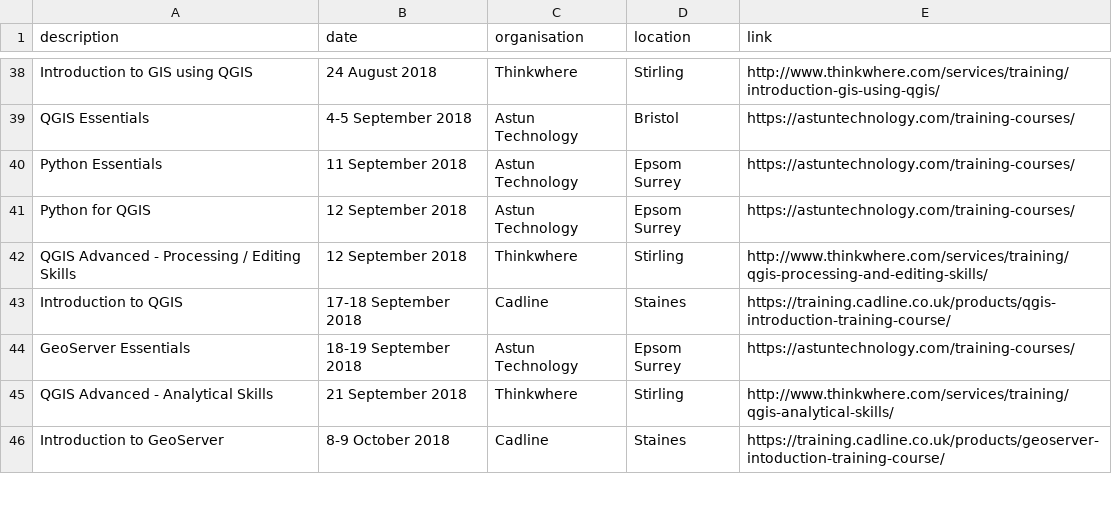
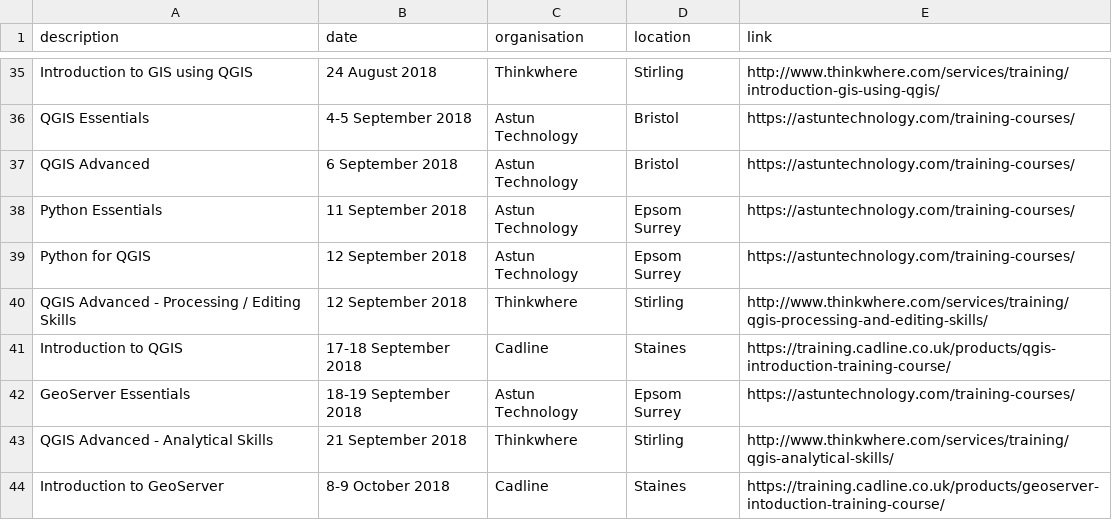
Before and after one commit to rachelesmee/website, a CSV file: _data/osgeouk_training.csv, drawn as a sheet; only a part is shown, gaps mark what is left out; the diff covers the shown part only.

Commit message:
Alterations to Astun courses in training calendar

```diff
--- a/_data/osgeouk_training.csv
+++ b/_data/osgeouk_training.csv
@@ -39,2 +36,3 @@ Introduction to GIS using QGIS,24 August 2018,Thinkwhere,Stirling,http://www.thi
 QGIS Essentials,4-5 September 2018,Astun Technology,Bristol,https://astuntechnology.com/training-courses/
+QGIS Advanced,6 September 2018,Astun Technology,Bristol,https://astuntechnology.com/training-courses/
 Python Essentials,11 September 2018,Astun Technology,Epsom Surrey,https://astuntechnology.com/training-courses/
```
Also changed, not shown: 3 added rows, 6 removed rows and 3 edited cells elsewhere in this file.
